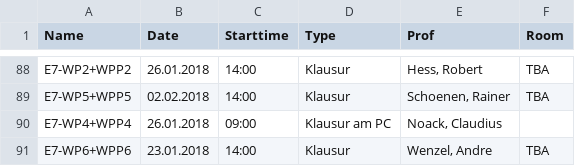
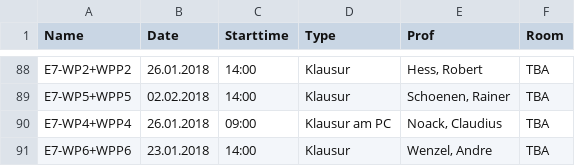
Before and after one commit to HAWHHCalendarBot/Klausuren, a CSV file: klausuren.csv, drawn as a sheet; only a part is shown, gaps mark what is left out.

Commit message:
fix faulty row

```diff
--- a/klausuren.csv
+++ b/klausuren.csv
@@ -89,3 +89,3 @@ E7-WP2+WPP2,26.01.2018,14:00,Klausur,"Hess, Robert",TBA
 E7-WP5+WPP5,02.02.2018,14:00,Klausur,"Schoenen, Rainer",TBA
-E7-WP4+WPP4,26.01.2018,09:00,Klausur am PC,"Noack, Claudius"
+E7-WP4+WPP4,26.01.2018,09:00,Klausur am PC,"Noack, Claudius",TBA
 E7-WP6+WPP6,23.01.2018,14:00,Klausur,"Wenzel, Andre",TBA
```
